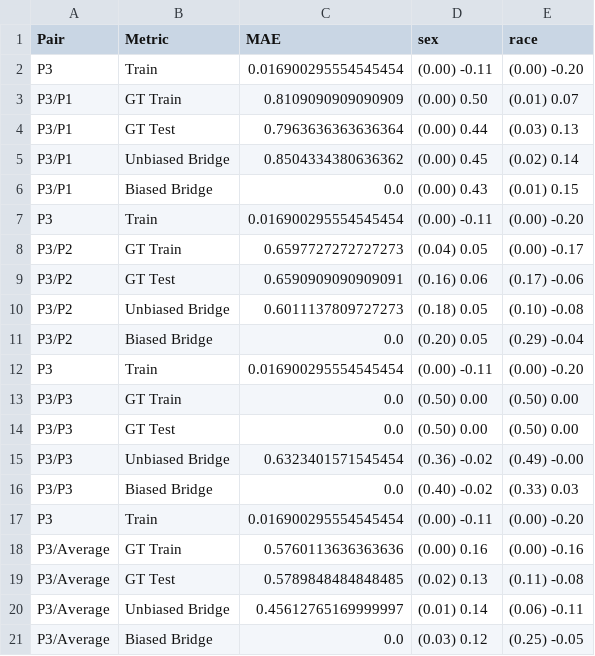
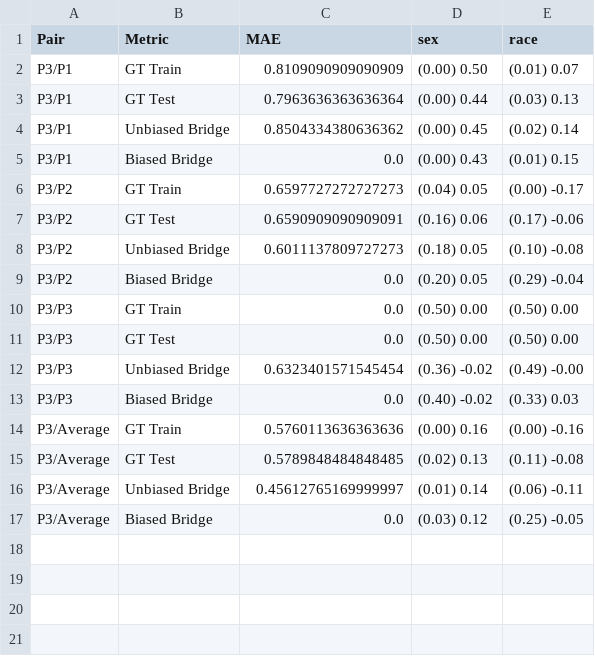
Before and after one commit to hil-se/RelativeFairnessTesting, a CSV file: real/results/output_result_P3.csv, drawn as a sheet.

```diff
--- a/real/results/output_result_P3.csv
+++ b/real/results/output_result_P3.csv
@@ -1,3 +1,2 @@
 Pair,Metric,MAE,sex,race
-P3,Train,0.016900295554545454,(0.00) -0.11,(0.00) -0.20
 P3/P1,GT Train,0.8109090909090909,(0.00) 0.50,(0.01) 0.07
@@ -6,3 +5,2 @@ P3/P1,Unbiased Bridge,0.8504334380636362,(0.00) 0.45,(0.02) 0.14
 P3/P1,Biased Bridge,0.0,(0.00) 0.43,(0.01) 0.15
-P3,Train,0.016900295554545454,(0.00) -0.11,(0.00) -0.20
 P3/P2,GT Train,0.6597727272727273,(0.04) 0.05,(0.00) -0.17
@@ -11,3 +9,2 @@ P3/P2,Unbiased Bridge,0.6011137809727273,(0.18) 0.05,(0.10) -0.08
 P3/P2,Biased Bridge,0.0,(0.20) 0.05,(0.29) -0.04
-P3,Train,0.016900295554545454,(0.00) -0.11,(0.00) -0.20
 P3/P3,GT Train,0.0,(0.50) 0.00,(0.50) 0.00
@@ -16,3 +13,2 @@ P3/P3,Unbiased Bridge,0.6323401571545454,(0.36) -0.02,(0.49) -0.00
 P3/P3,Biased Bridge,0.0,(0.40) -0.02,(0.33) 0.03
-P3,Train,0.016900295554545454,(0.00) -0.11,(0.00) -0.20
 P3/Average,GT Train,0.5760113636363636,(0.00) 0.16,(0.00) -0.16
```
Also changed, not shown: real/results/output_result_Average.csv, real/results/output_result_P1.csv, 2 other files.
